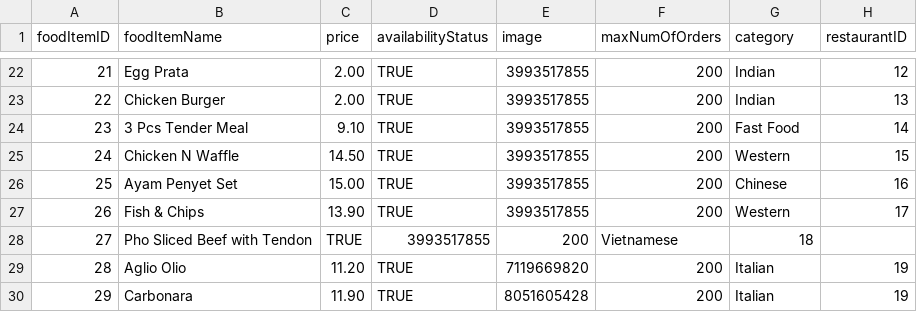
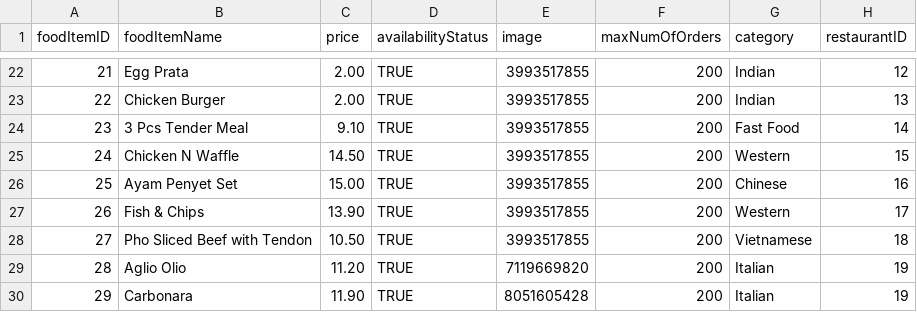
Before and after one commit to nivianlee/CS2102Backend, a CSV file: database/mock_data/FoodItems.csv, drawn as a sheet; only a part is shown, gaps mark what is left out.

Commit message:
Update FoodItem.csv

```diff
--- a/database/mock_data/FoodItems.csv
+++ b/database/mock_data/FoodItems.csv
@@ -27,3 +27,3 @@ foodItemID,foodItemName,price,availabilityStatus,image,maxNumOfOrders,category,r
 26,Fish & Chips,13.90,TRUE,3993517855,200,Western,17
-27,Pho Sliced Beef with Tendon,TRUE,3993517855,200,Vietnamese,18
+27,Pho Sliced Beef with Tendon,10.50,TRUE,3993517855,200,Vietnamese,18
 28,Aglio Olio,11.20,TRUE,7119669820,200,Italian,19
```
